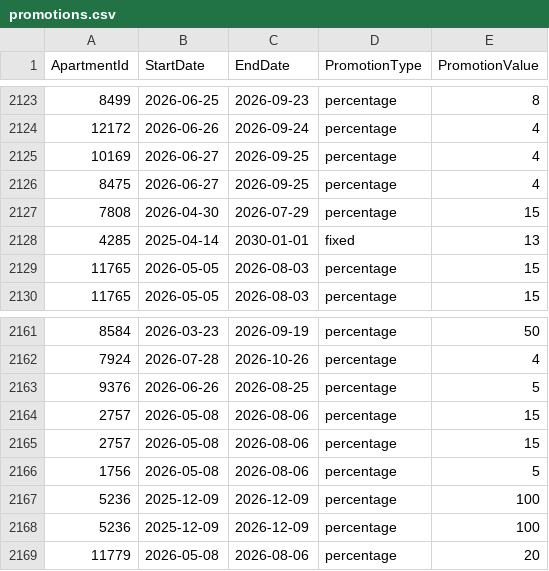
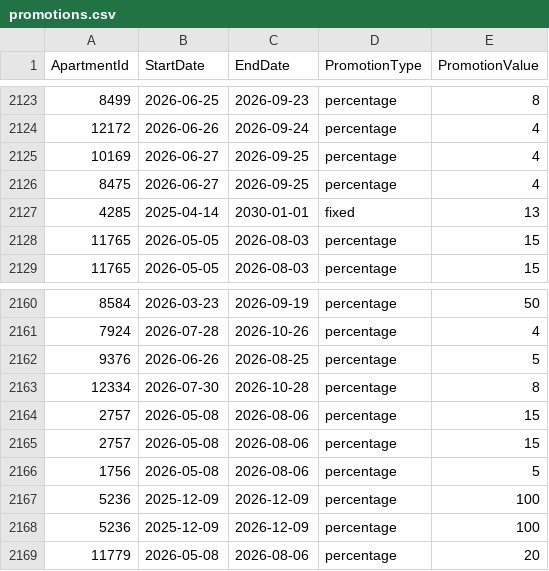
Before and after one commit to AryanGupta-Faireez/demand-dashboard, a CSV file: data/promotions.csv, drawn as a sheet; only a part is shown, gaps mark what is left out; removed rows and columns are numbered as before the commit, all else as after; the diff names each change by its address in the sheet, - before the commit and + after, or states it on an @@ line.

```diff
--- a/data/promotions.csv
+++ b/data/promotions.csv
-row 2127: 7808 | 2026-04-30 | 2026-07-29 | percentage | 15
+row 2163: 12334 | 2026-07-30 | 2026-10-28 | percentage | 8
```
Also changed, not shown: data/apartments.csv, data/recurring_bookings.csv, 3 other files.
